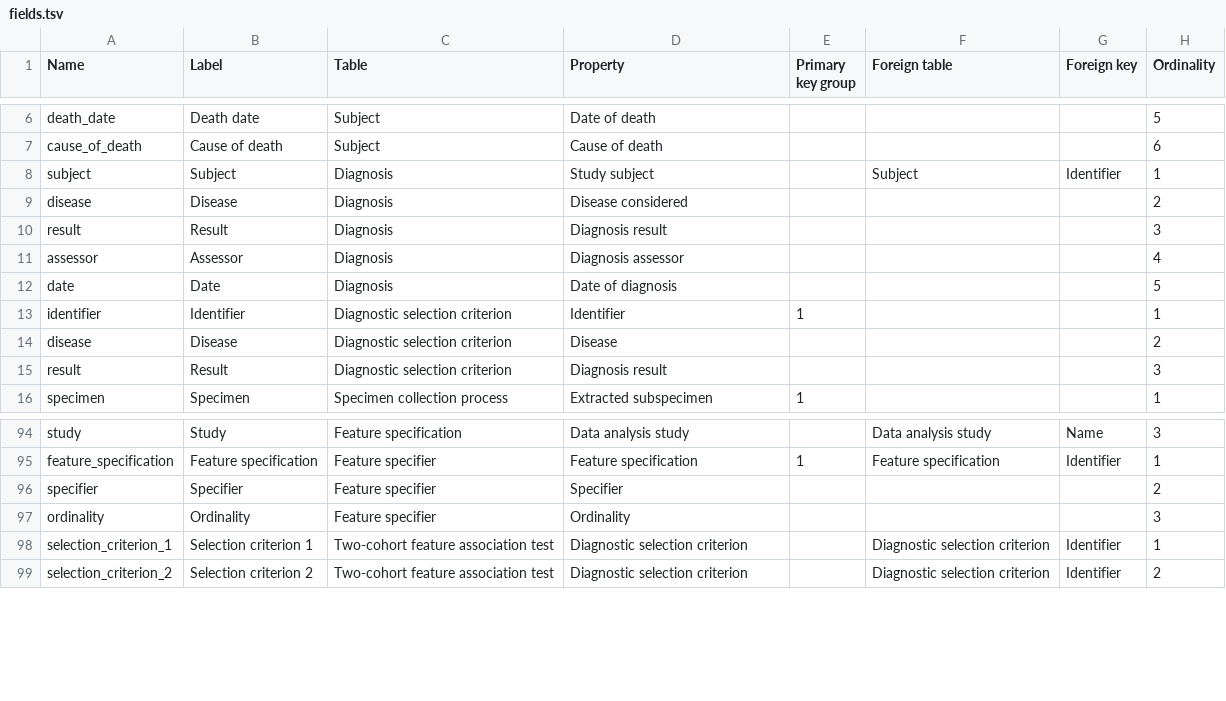
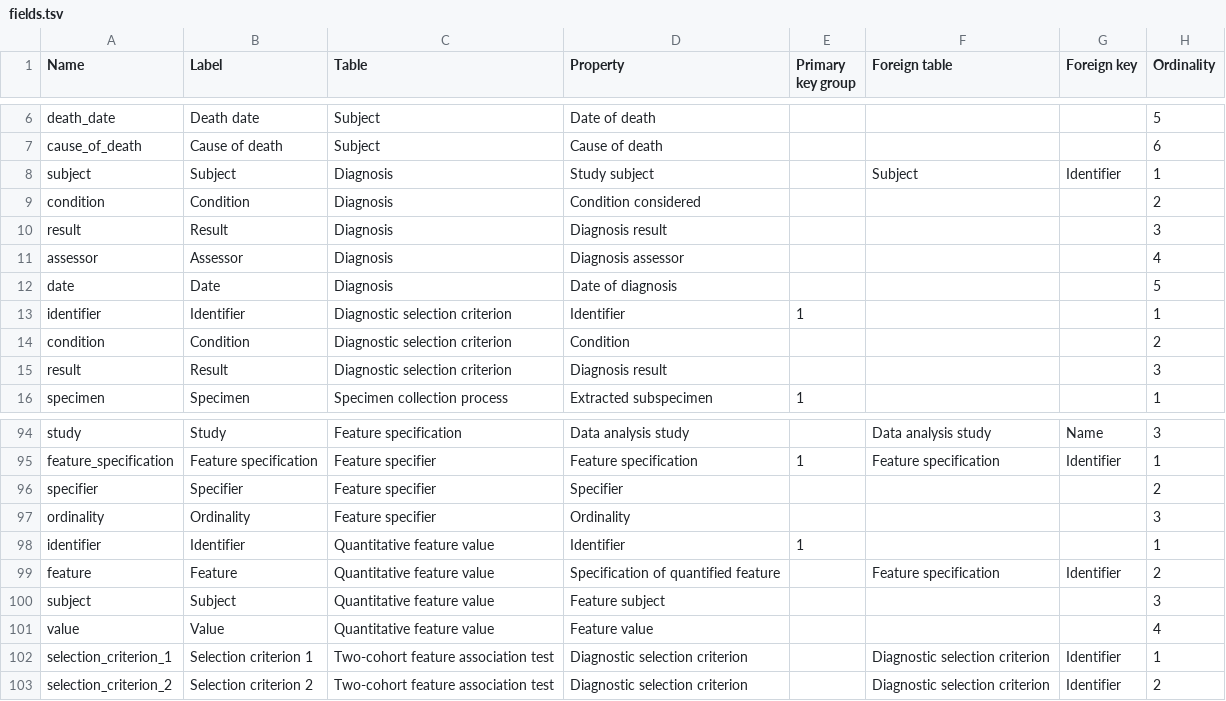
Before and after one commit to nadeemlab/SPT, a TSV file: spatialprofilingtoolbox/data_model/fields.tsv, drawn as a sheet; only a part is shown, gaps mark what is left out.

Commit message:
updating fields from model update

```diff
--- a/spatialprofilingtoolbox/data_model/fields.tsv
+++ b/spatialprofilingtoolbox/data_model/fields.tsv
@@ -8,3 +8,3 @@ cause_of_death	Cause of death	Subject	Cause of death				6
 subject	Subject	Diagnosis	Study subject		Subject	Identifier	1
-disease	Disease	Diagnosis	Disease considered				2
+condition	Condition	Diagnosis	Condition considered				2
 result	Result	Diagnosis	Diagnosis result				3
@@ -13,3 +13,3 @@ date	Date	Diagnosis	Date of diagnosis				5
 identifier	Identifier	Diagnostic selection criterion	Identifier	1			1
-disease	Disease	Diagnostic selection criterion	Disease				2
+condition	Condition	Diagnostic selection criterion	Condition				2
 result	Result	Diagnostic selection criterion	Diagnosis result				3
@@ -97,2 +97,6 @@ specifier	Specifier	Feature specifier	Specifier				2
 ordinality	Ordinality	Feature specifier	Ordinality				3
+identifier	Identifier	Quantitative feature value	Identifier	1			1
+feature	Feature	Quantitative feature value	Specification of quantified feature		Feature specification	Identifier	2
+subject	Subject	Quantitative feature value	Feature subject				3
+value	Value	Quantitative feature value	Feature value				4
 selection_criterion_1	Selection criterion 1	Two-cohort feature association test	Diagnostic selection criterion		Diagnostic selection criterion	Identifier	1
```
